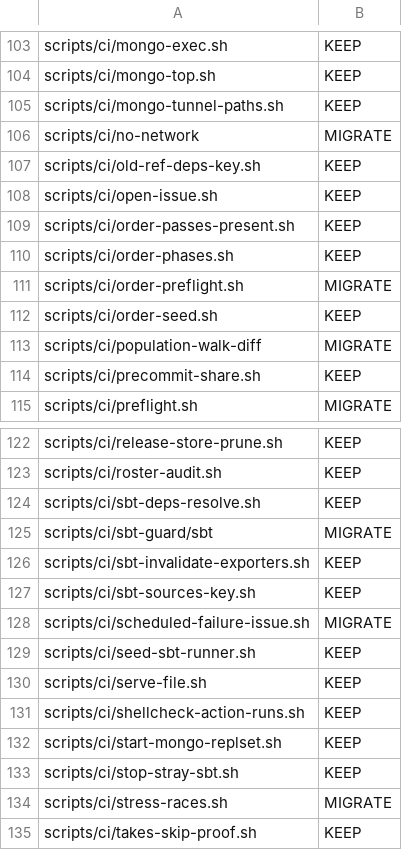
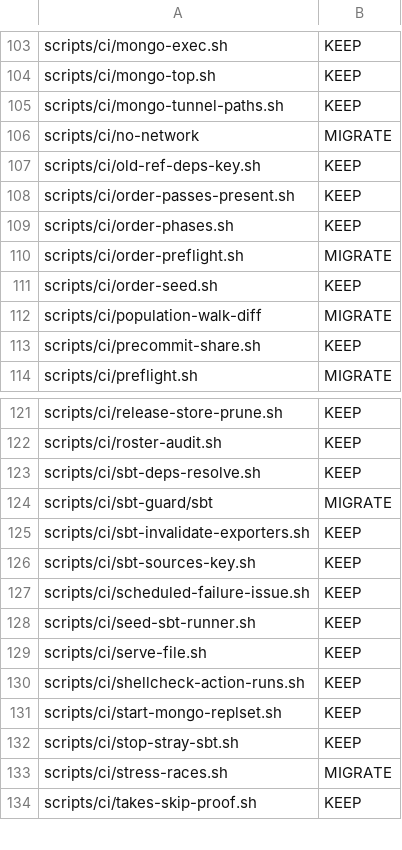
Before and after one commit to pawelkrupinski/movies, a TSV file: scripts/tool-catalogue/migration-classes.tsv, drawn as a sheet; only a part is shown, gaps mark what is left out.

```diff
--- a/scripts/tool-catalogue/migration-classes.tsv
+++ b/scripts/tool-catalogue/migration-classes.tsv
@@ -107,3 +107,2 @@ scripts/ci/no-network	MIGRATE
 scripts/ci/old-ref-deps-key.sh	KEEP
-scripts/ci/open-issue.sh	KEEP
 scripts/ci/order-passes-present.sh	KEEP
@@ -127,3 +126,3 @@ scripts/ci/sbt-invalidate-exporters.sh	KEEP
 scripts/ci/sbt-sources-key.sh	KEEP
-scripts/ci/scheduled-failure-issue.sh	MIGRATE
+scripts/ci/scheduled-failure-issue.sh	KEEP
 scripts/ci/seed-sbt-runner.sh	KEEP
```
Also changed, not shown: scripts/hooks/lint-registry.tsv, 7 other files.
